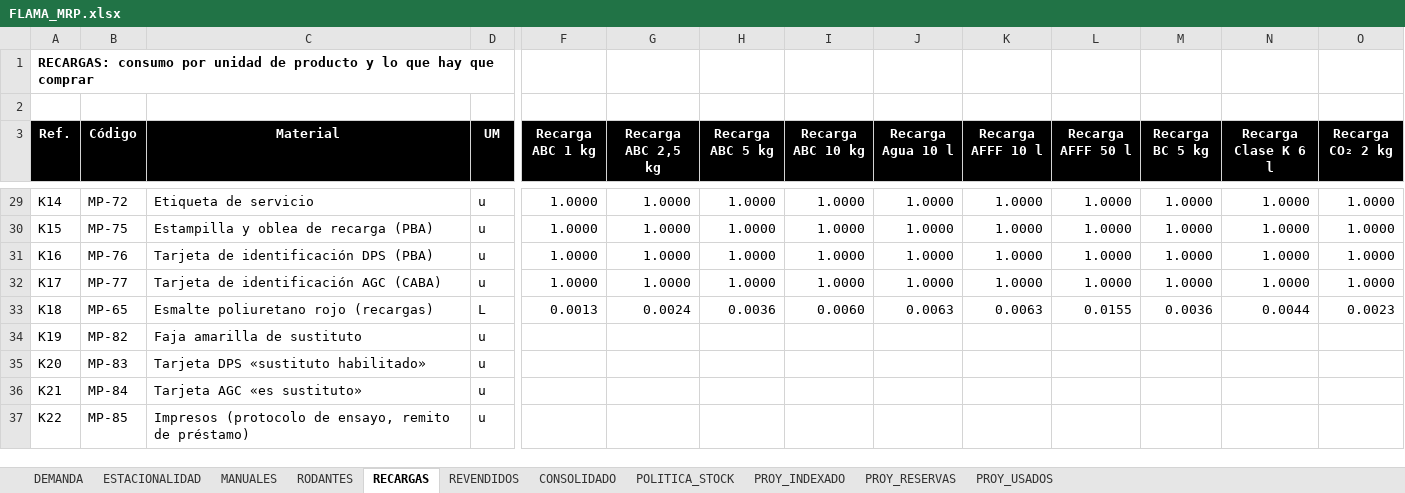
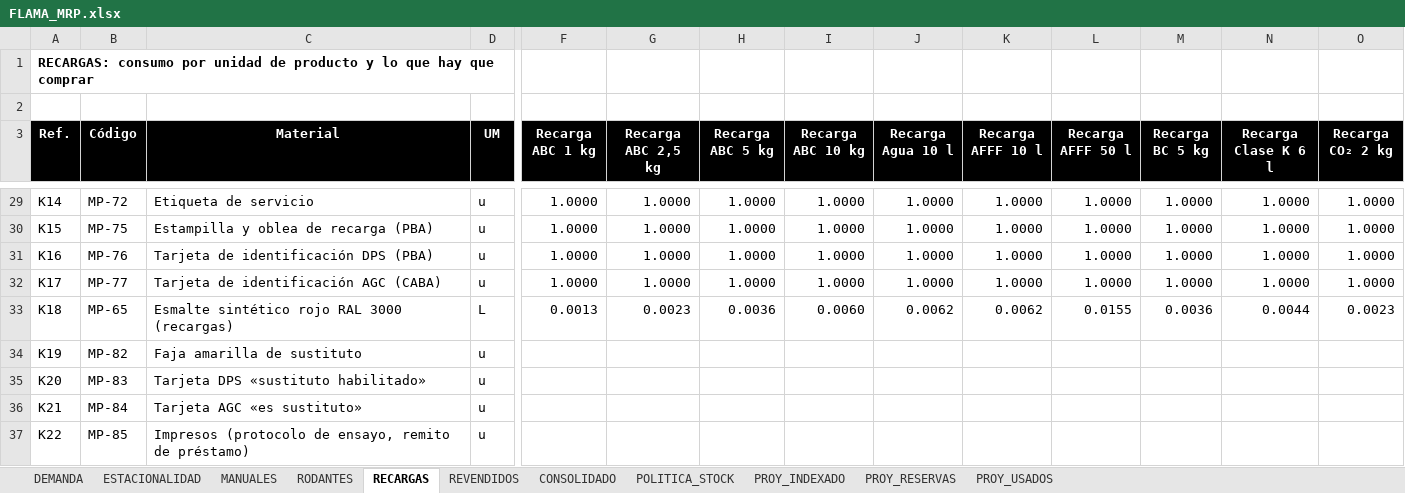
Before and after one commit to TadeoSinay/planos_flama-, an Excel workbook: salida/mrp/FLAMA_MRP.xlsx, sheet RECARGAS, drawn as a sheet; only a part is shown, gaps mark what is left out; values as stored, in another font and other column widths than the file's, no borders; removed rows and columns are numbered as before the commit, all else as after; rows hold the shown columns only; the diff names each change by its address in the sheet, - before the commit and + after, or states it on an @@ line.

```diff
--- a/salida/mrp/FLAMA_MRP.xlsx (sheet RECARGAS)
+++ b/salida/mrp/FLAMA_MRP.xlsx (sheet RECARGAS)
-row 33: K18 | MP-65 | Esmalte poliuretano rojo (recargas) | L | 0.0013 | 0.0024 | 0.0036 | 0.0060 | 0.0063 | 0.0063 | 0.0155 | 0.0036 | 0.0044 | 0.0023
+row 33: K18 | MP-65 | Esmalte sintético rojo RAL 3000 (recargas) | L | 0.0013 | 0.0023 | 0.0036 | 0.0060 | 0.0062 | 0.0062 | 0.0155 | 0.0036 | 0.0044 | 0.0023
```
Also changed, not shown: sheet CONSOLIDADO, sheet POLITICA_STOCK, 8 other files.
